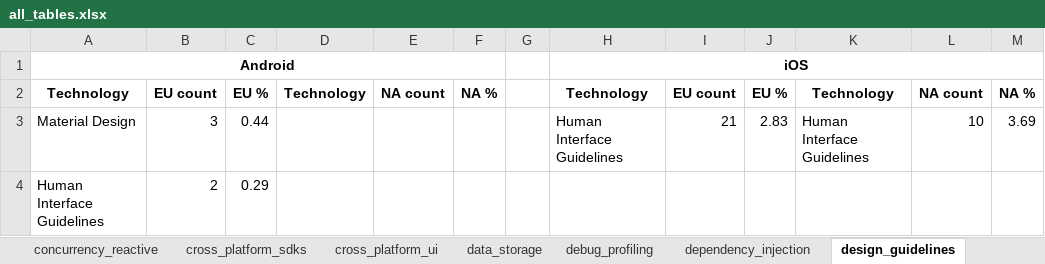
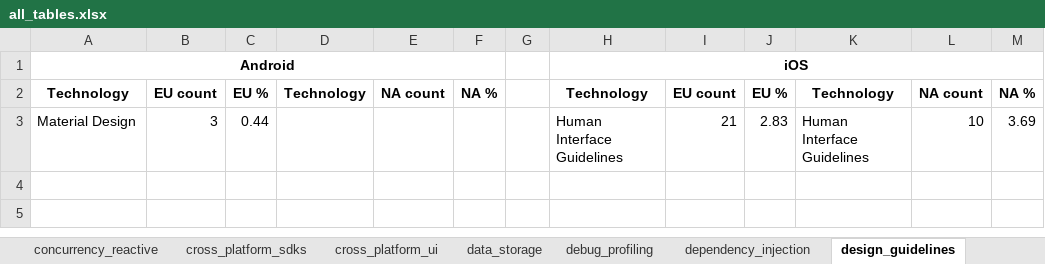
Before and after one commit to S0la1re/Research-work-new, an Excel workbook: data/all_tables.xlsx, sheet design_guidelines, drawn as a sheet; values as stored, in another font and other column widths than the file's, no borders; the diff names each change by its address in the sheet, - before the commit and + after, or states it on an @@ line.

```diff
--- a/data/all_tables.xlsx (sheet design_guidelines)
+++ b/data/all_tables.xlsx (sheet design_guidelines)
-row 4: Human Interface Guidelines | 2 | 0.29
```
Also changed, not shown: sheet Total, 7 other files.
